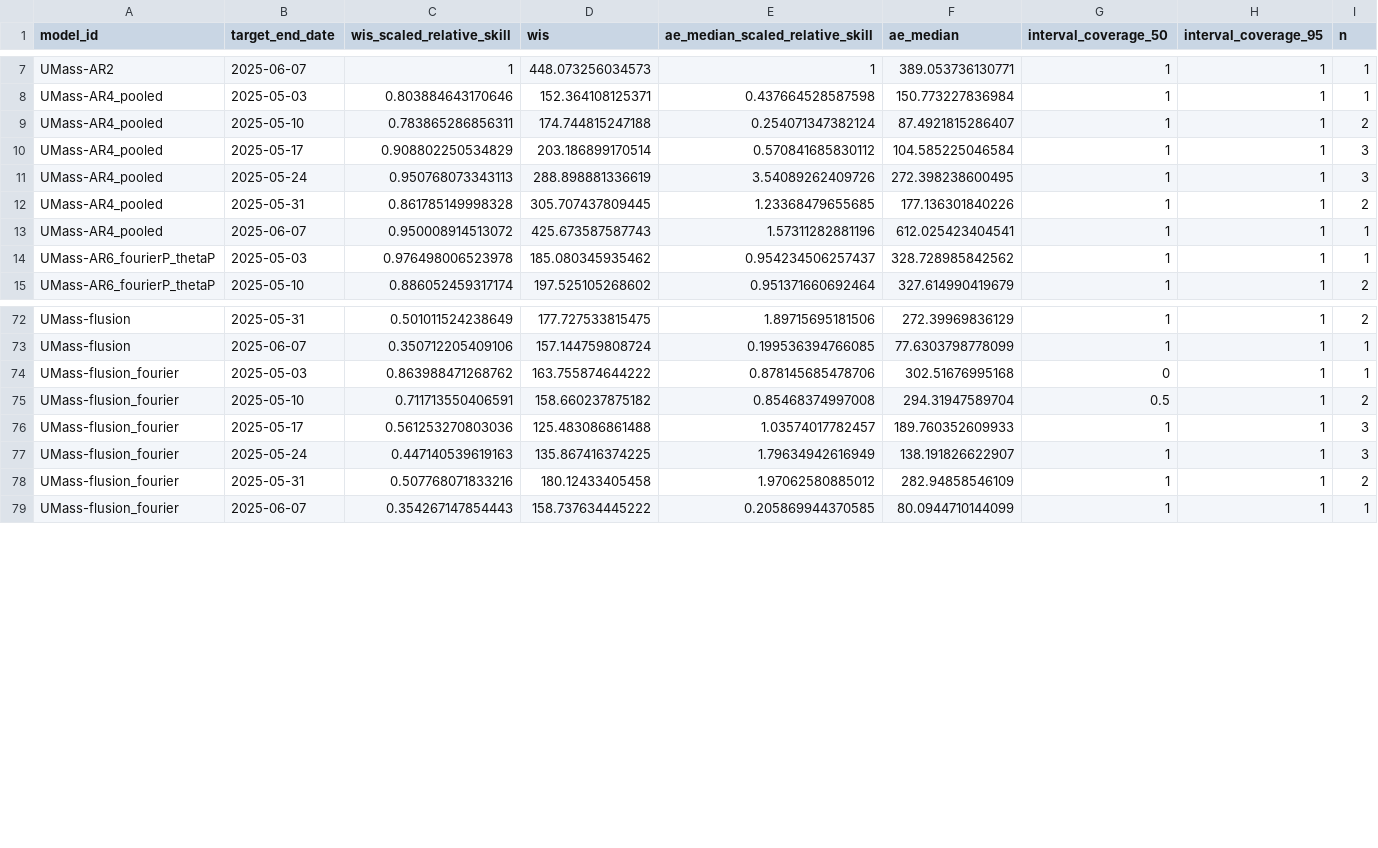
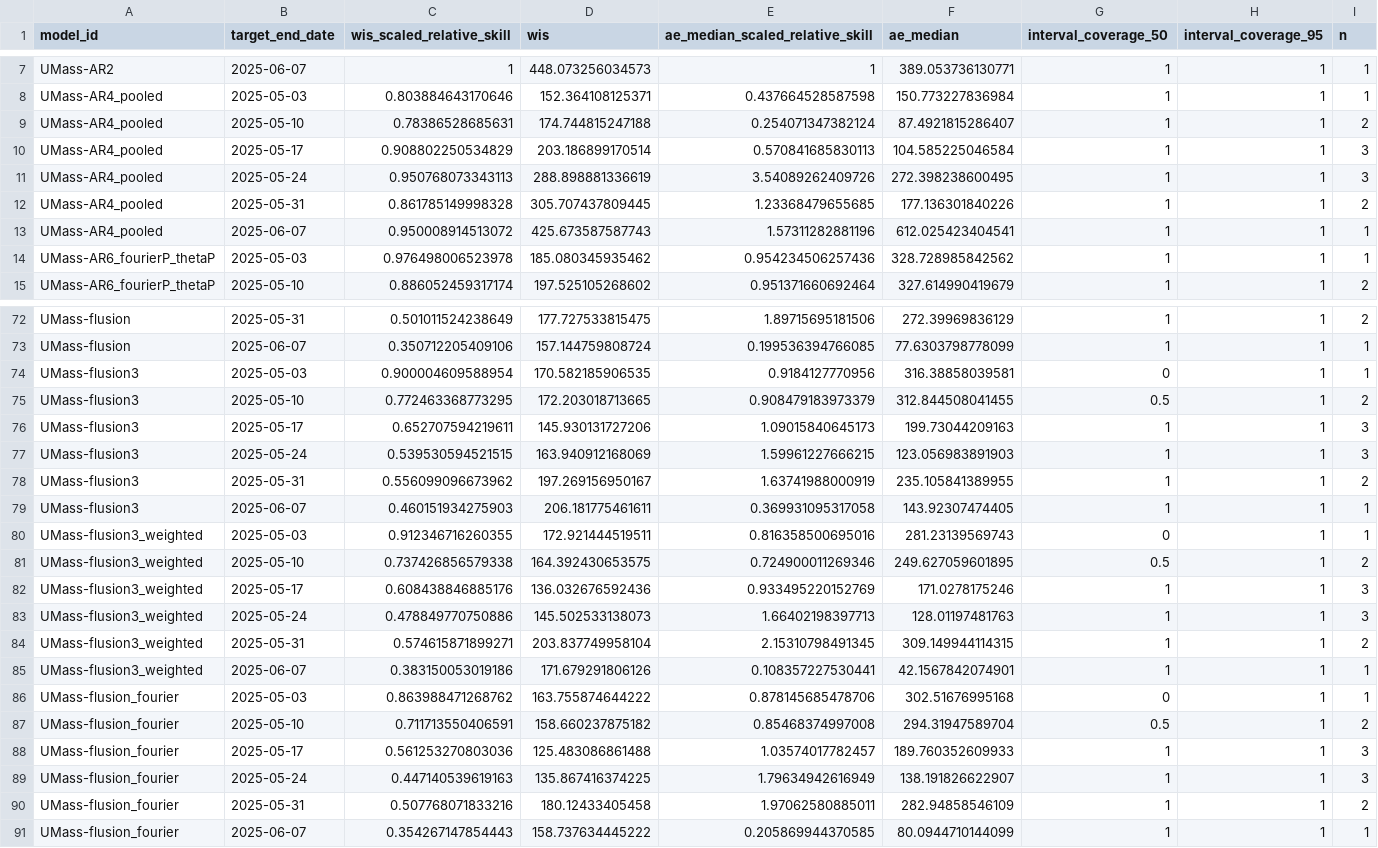
Before and after one commit to reichlab/forecast-sandbox-2025-2026-dashboard, a CSV file: scores/wk inc flu hosp/Last 2 weeks, US national level/target_end_date/scores.csv, drawn as a sheet; only a part is shown, gaps mark what is left out; the diff covers the shown part only.

```diff
--- a/scores/wk inc flu hosp/Last 2 weeks, US national level/target_end_date/scores.csv
+++ b/scores/wk inc flu hosp/Last 2 weeks, US national level/target_end_date/scores.csv
@@ -8,4 +8,4 @@
 "UMass-AR4_pooled",2025-05-03,0.803884643170646,152.364108125371,0.437664528587598,150.773227836984,1,1,1
-"UMass-AR4_pooled",2025-05-10,0.783865286856311,174.744815247188,0.254071347382124,87.4921815286407,1,1,2
-"UMass-AR4_pooled",2025-05-17,0.908802250534829,203.186899170514,0.570841685830112,104.585225046584,1,1,3
+"UMass-AR4_pooled",2025-05-10,0.78386528685631,174.744815247188,0.254071347382124,87.4921815286407,1,1,2
+"UMass-AR4_pooled",2025-05-17,0.908802250534829,203.186899170514,0.570841685830113,104.585225046584,1,1,3
 "UMass-AR4_pooled",2025-05-24,0.950768073343113,288.898881336619,3.54089262409726,272.398238600495,1,1,3
@@ -13,3 +13,3 @@
 "UMass-AR4_pooled",2025-06-07,0.950008914513072,425.673587587743,1.57311282881196,612.025423404541,1,1,1
-"UMass-AR6_fourierP_thetaP",2025-05-03,0.976498006523978,185.080345935462,0.954234506257437,328.728985842562,1,1,1
+"UMass-AR6_fourierP_thetaP",2025-05-03,0.976498006523978,185.080345935462,0.954234506257436,328.728985842562,1,1,1
 "UMass-AR6_fourierP_thetaP",2025-05-10,0.886052459317174,197.525105268602,0.951371660692464,327.614990419679,1,1,2
@@ -73,2 +73,14 @@
 "UMass-flusion",2025-06-07,0.350712205409106,157.144759808724,0.199536394766085,77.6303798778099,1,1,1
+"UMass-flusion3",2025-05-03,0.900004609588954,170.582185906535,0.9184127770956,316.38858039581,0,1,1
+"UMass-flusion3",2025-05-10,0.772463368773295,172.203018713665,0.908479183973379,312.844508041455,0.5,1,2
+"UMass-flusion3",2025-05-17,0.652707594219611,145.930131727206,1.09015840645173,199.73044209163,1,1,3
+"UMass-flusion3",2025-05-24,0.539530594521515,163.940912168069,1.59961227666215,123.056983891903,1,1,3
+"UMass-flusion3",2025-05-31,0.556099096673962,197.269156950167,1.63741988000919,235.105841389955,1,1,2
+"UMass-flusion3",2025-06-07,0.460151934275903,206.181775461611,0.369931095317058,143.92307474405,1,1,1
+"UMass-flusion3_weighted",2025-05-03,0.912346716260355,172.921444519511,0.816358500695016,281.23139569743,0,1,1
+"UMass-flusion3_weighted",2025-05-10,0.737426856579338,164.392430653575,0.724900011269346,249.627059601895,0.5,1,2
+"UMass-flusion3_weighted",2025-05-17,0.608438846885176,136.032676592436,0.933495220152769,171.0278175246,1,1,3
+"UMass-flusion3_weighted",2025-05-24,0.478849770750886,145.502533138073,1.66402198397713,128.01197481763,1,1,3
+"UMass-flusion3_weighted",2025-05-31,0.574615871899271,203.837749958104,2.15310798491345,309.149944114315,1,1,2
+"UMass-flusion3_weighted",2025-06-07,0.383150053019186,171.679291806126,0.108357227530441,42.1567842074901,1,1,1
 "UMass-flusion_fourier",2025-05-03,0.863988471268762,163.755874644222,0.878145685478706,302.51676995168,0,1,1
@@ -77,3 +89,3 @@
 "UMass-flusion_fourier",2025-05-24,0.447140539619163,135.867416374225,1.79634942616949,138.191826622907,1,1,3
-"UMass-flusion_fourier",2025-05-31,0.507768071833216,180.12433405458,1.97062580885012,282.94858546109,1,1,2
+"UMass-flusion_fourier",2025-05-31,0.507768071833216,180.12433405458,1.97062580885011,282.94858546109,1,1,2
 "UMass-flusion_fourier",2025-06-07,0.354267147854443,158.737634445222,0.205869944370585,80.0944710144099,1,1,1
```
Also changed, not shown: 4 edited cells elsewhere in this file, scores/wk inc flu hosp/2024-2025 season, US national level/reference_date/scores.csv, scores/wk inc flu hosp/Last 2 weeks, state level/target_end_date/scores.csv, 47 other files.
